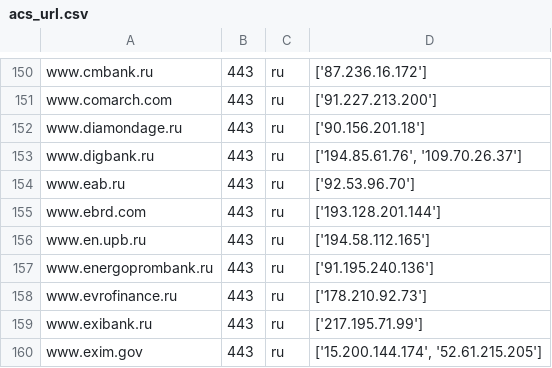
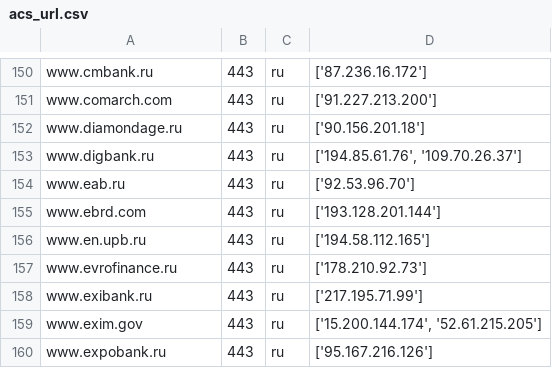
Before and after one commit to ihaskin76/all_banks_ips, a CSV file: acs_url.csv, drawn as a sheet; only a part is shown, gaps mark what is left out; the shorter side is filled out with more unchanged rows.

Commit message:
Update acs_url.csv

```diff
--- a/acs_url.csv
+++ b/acs_url.csv
@@ -156,3 +156,2 @@
 "www.en.upb.ru","443","ru","['194.58.112.165']"
-"www.energoprombank.ru","443","ru","['91.195.240.136']"
 "www.evrofinance.ru","443","ru","['178.210.92.73']"
```
